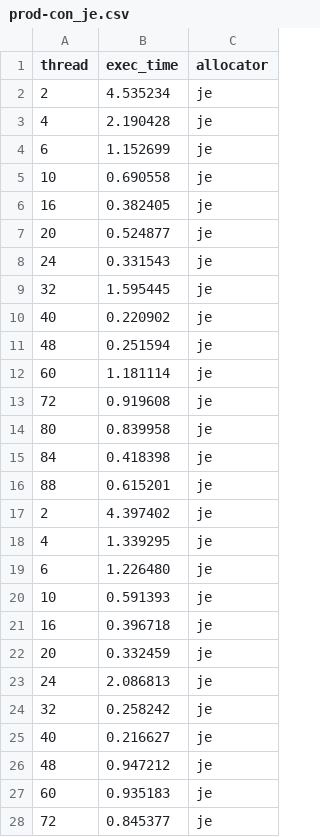
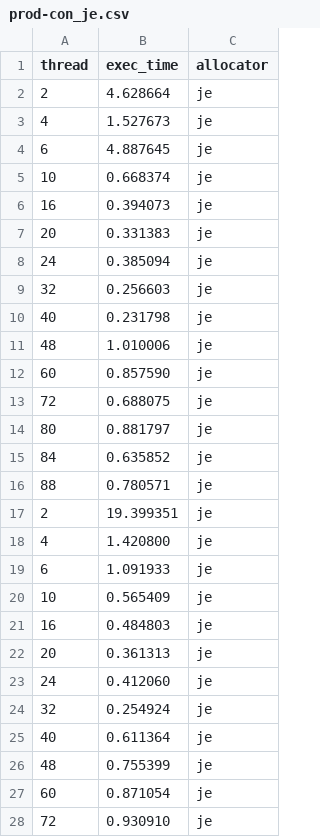
Before and after one commit to urcs-sync/ralloc, a CSV file: data/prod-con/prod-con_je.csv, drawn as a sheet; only a part is shown; the diff covers the shown part only.

Commit message:
update je prod-con data

```diff
--- a/data/prod-con/prod-con_je.csv
+++ b/data/prod-con/prod-con_je.csv
@@ -1,28 +1,28 @@
 thread,exec_time,allocator
-2,4.535234,je
-4,2.190428,je
-6,1.152699,je
-10,0.690558,je
-16,0.382405,je
-20,0.524877,je
-24,0.331543,je
-32,1.595445,je
-40,0.220902,je
-48,0.251594,je
-60,1.181114,je
-72,0.919608,je
-80,0.839958,je
-84,0.418398,je
-88,0.615201,je
-2,4.397402,je
-4,1.339295,je
-6,1.226480,je
-10,0.591393,je
-16,0.396718,je
-20,0.332459,je
-24,2.086813,je
-32,0.258242,je
-40,0.216627,je
-48,0.947212,je
-60,0.935183,je
-72,0.845377,je
+2,4.628664,je
+4,1.527673,je
+6,4.887645,je
+10,0.668374,je
+16,0.394073,je
+20,0.331383,je
+24,0.385094,je
+32,0.256603,je
+40,0.231798,je
+48,1.010006,je
+60,0.857590,je
+72,0.688075,je
+80,0.881797,je
+84,0.635852,je
+88,0.780571,je
+2,19.399351,je
+4,1.420800,je
+6,1.091933,je
+10,0.565409,je
+16,0.484803,je
+20,0.361313,je
+24,0.412060,je
+32,0.254924,je
+40,0.611364,je
+48,0.755399,je
+60,0.871054,je
+72,0.930910,je
```
Also changed, not shown: 18 edited cells elsewhere in this file.
